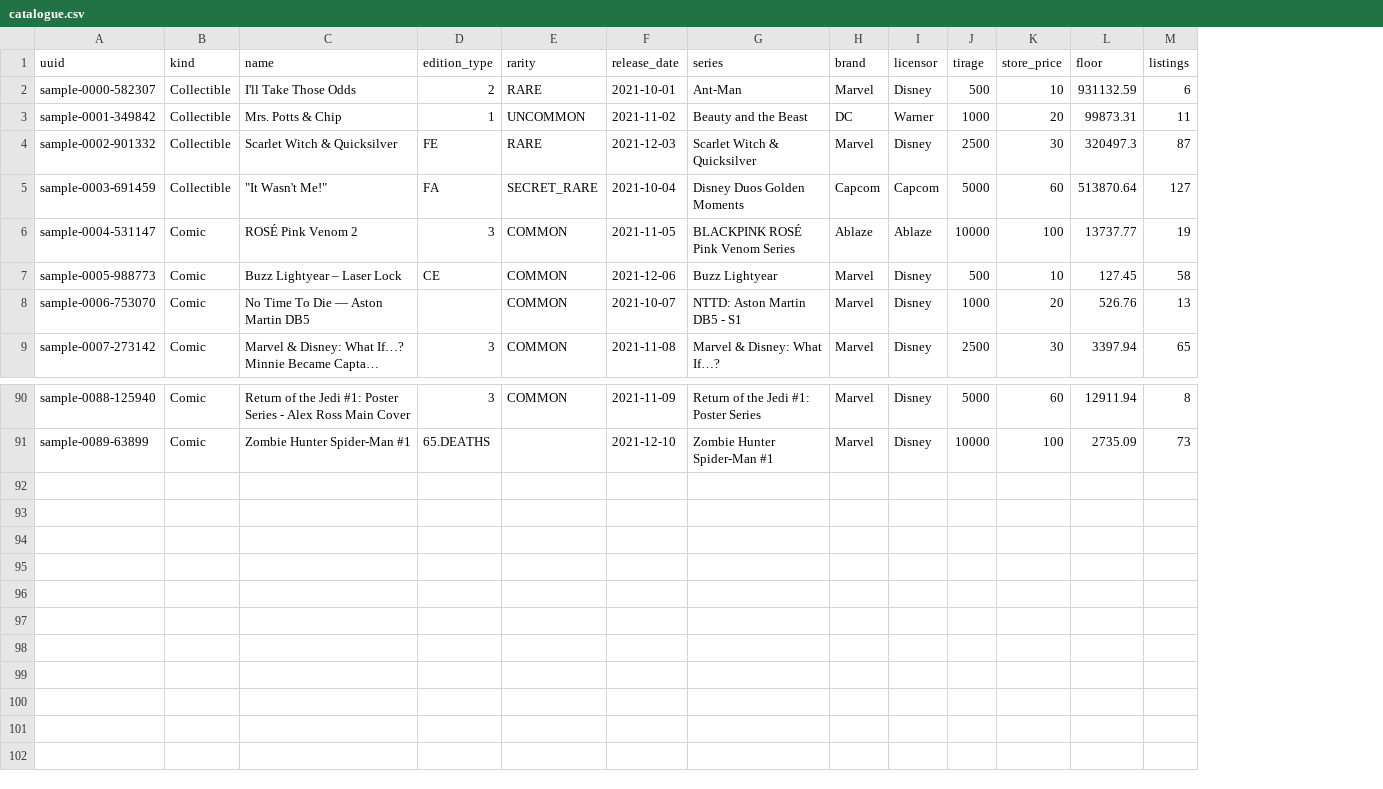
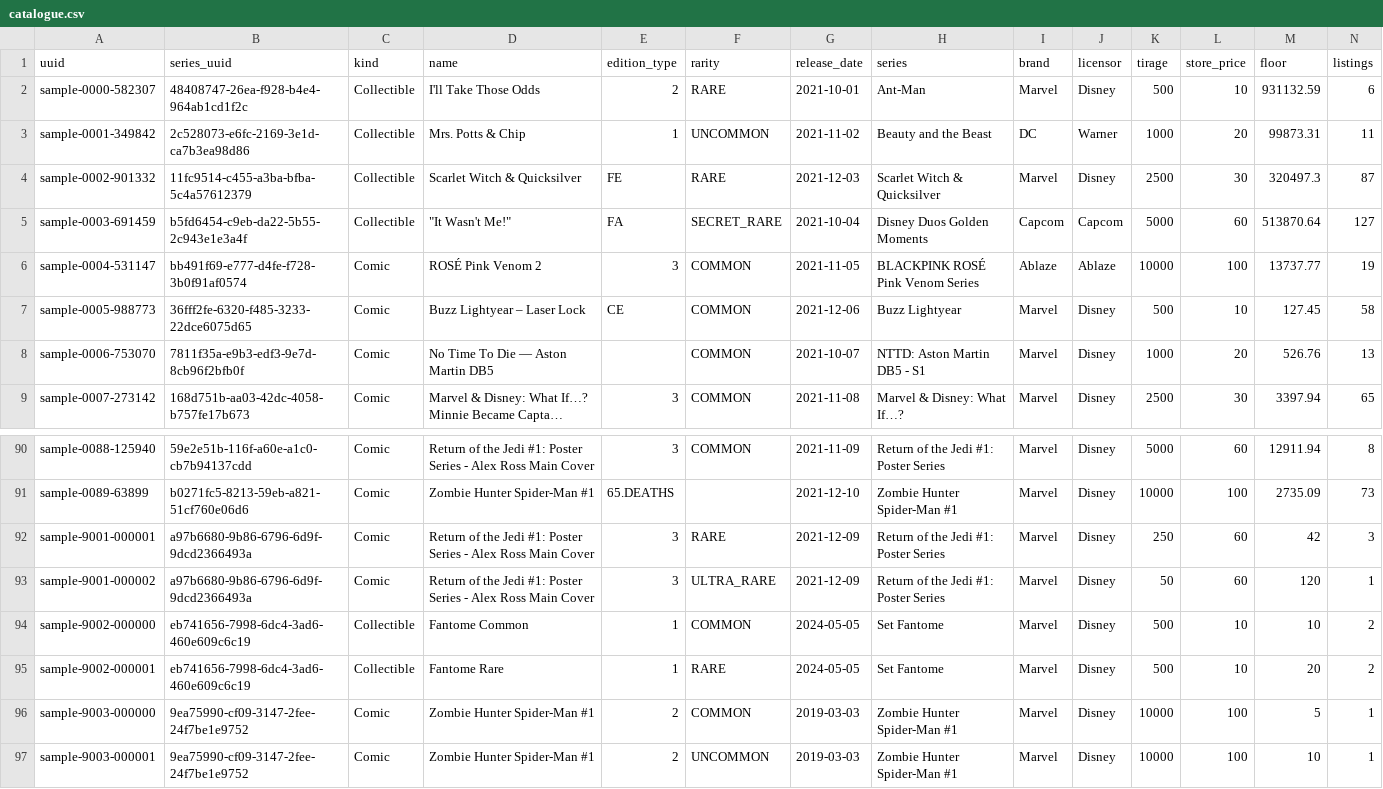
Before and after one commit to VeVePreda/veve-sites, a CSV file: engine/data/sample/catalogue.csv, drawn as a sheet; only a part is shown, gaps mark what is left out; long unchanged cells end in …; rows hold the shown columns only; the diff names each change by its address in the sheet, - before the commit and + after, or states it on an @@ line.

```diff
--- a/engine/data/sample/catalogue.csv
+++ b/engine/data/sample/catalogue.csv
+column B (series_uuid), rows 2-9: 48408747-26ea-f928-b4e4-964ab1cd1f2c | 2c528073-e6fc-2169-3e1d-ca7b3ea98d86 | 11fc9514-c455-a3ba-bfba-5c4a57612379 | b5fd6454-c9eb-da22-5b55-2c943e1e3a4f | bb491f69-e777-d4fe-f728-3b0f91af0574 | 36fff2fe-6320-f485-3233-22dce6075d65 | 7811f35a-e9b3-edf3-9e7d-8cb96f2bfb0f | 168d751b-aa03-42dc-4058-b757fe17b673; rows 90-91: 59e2e51b-116f-a60e-a1c0-cb7b94137cdd | b0271fc5-8213-59eb-a821-51cf760e06d6
+row 92: sample-9001-000001 | a97b6680-9b86-6796-6d9f-9dcd2366493a | Comic | Return of the Jedi #1: Poster Series - Alex Ross Main Cover | 3 | RARE | 2021-12-09 | Return of the Jedi #1: Poster Series | Marvel | Disney | 250 | 60 | 42 | 3
+row 93: sample-9001-000002 | a97b6680-9b86-6796-6d9f-9dcd2366493a | Comic | Return of the Jedi #1: Poster Series - Alex Ross Main Cover | 3 | ULTRA_RARE | 2021-12-09 | Return of the Jedi #1: Poster Series | Marvel | Disney | 50 | 60 | 120 | 1
+row 94: sample-9002-000000 | eb741656-7998-6dc4-3ad6-460e609c6c19 | Collectible | Fantome Common | 1 | COMMON | 2024-05-05 | Set Fantome | Marvel | Disney | 500 | 10 | 10 | 2
+row 95: sample-9002-000001 | eb741656-7998-6dc4-3ad6-460e609c6c19 | Collectible | Fantome Rare | 1 | RARE | 2024-05-05 | Set Fantome | Marvel | Disney | 500 | 10 | 20 | 2
+row 96: sample-9003-000000 | 9ea75990-cf09-3147-2fee-24f7be1e9752 | Comic | Zombie Hunter Spider-Man #1 | 2 | COMMON | 2019-03-03 | Zombie Hunter Spider-Man #1 | Marvel | Disney | 10000 | 100 | 5 | 1
+row 97: sample-9003-000001 | 9ea75990-cf09-3147-2fee-24f7be1e9752 | Comic | Zombie Hunter Spider-Man #1 | 2 | UNCOMMON | 2019-03-03 | Zombie Hunter Spider-Man #1 | Marvel | Disney | 10000 | 100 | 10 | 1
```
Also changed, not shown: 25 other files.
